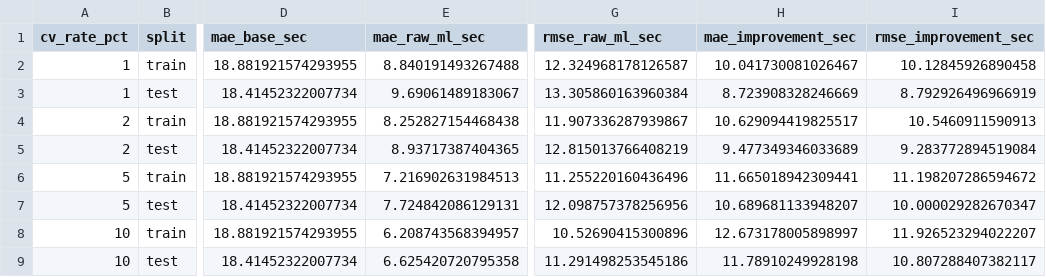
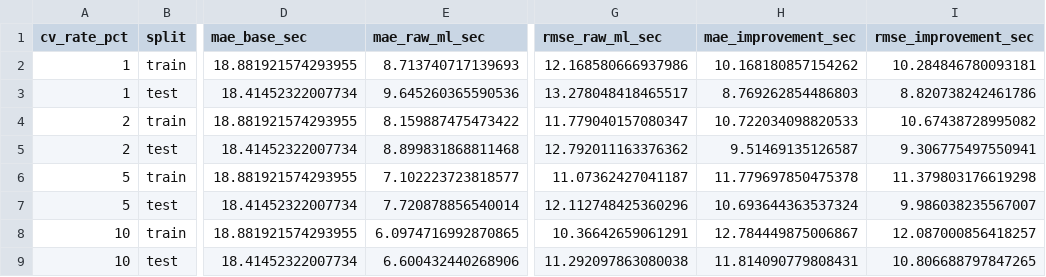
Before and after one commit to Sabintwr8219/Physics-guided-residual-learning-with-partial-observability-constraints, a CSV file: output/results/raw_model_metrics.csv, drawn as a sheet; only a part is shown, gaps mark what is left out; the diff covers the shown part only; the diff names each change by its address in the sheet, - before the commit and + after, or states it on an @@ line.

```diff
--- a/output/results/raw_model_metrics.csv
+++ b/output/results/raw_model_metrics.csv
-E2 (mae_raw_ml_sec): 8.840191493267488
+E2 (mae_raw_ml_sec): 8.713740717139693
-G2 (rmse_raw_ml_sec): 12.324968178126587
+G2 (rmse_raw_ml_sec): 12.168580666937986
-H2 (mae_improvement_sec): 10.041730081026467
+H2 (mae_improvement_sec): 10.168180857154262
-I2 (rmse_improvement_sec): 10.12845926890458
+I2 (rmse_improvement_sec): 10.284846780093181
-E3 (mae_raw_ml_sec): 9.69061489183067
+E3 (mae_raw_ml_sec): 9.645260365590536
-G3 (rmse_raw_ml_sec): 13.305860163960384
+G3 (rmse_raw_ml_sec): 13.278048418465517
-H3 (mae_improvement_sec): 8.723908328246669
+H3 (mae_improvement_sec): 8.769262854486803
-I3 (rmse_improvement_sec): 8.792926496966919
+I3 (rmse_improvement_sec): 8.820738242461786
-E4 (mae_raw_ml_sec): 8.252827154468438
+E4 (mae_raw_ml_sec): 8.159887475473422
-G4 (rmse_raw_ml_sec): 11.907336287939867
+G4 (rmse_raw_ml_sec): 11.779040157080347
-H4 (mae_improvement_sec): 10.629094419825517
+H4 (mae_improvement_sec): 10.722034098820533
-I4 (rmse_improvement_sec): 10.5460911590913
+I4 (rmse_improvement_sec): 10.67438728995082
-E5 (mae_raw_ml_sec): 8.93717387404365
+E5 (mae_raw_ml_sec): 8.899831868811468
-G5 (rmse_raw_ml_sec): 12.815013766408219
+G5 (rmse_raw_ml_sec): 12.792011163376362
-H5 (mae_improvement_sec): 9.477349346033689
+H5 (mae_improvement_sec): 9.51469135126587
-I5 (rmse_improvement_sec): 9.283772894519084
+I5 (rmse_improvement_sec): 9.306775497550941
-E6 (mae_raw_ml_sec): 7.216902631984513
+E6 (mae_raw_ml_sec): 7.102223723818577
-G6 (rmse_raw_ml_sec): 11.255220160436496
+G6 (rmse_raw_ml_sec): 11.07362427041187
-H6 (mae_improvement_sec): 11.665018942309441
+H6 (mae_improvement_sec): 11.779697850475378
-I6 (rmse_improvement_sec): 11.198207286594672
+I6 (rmse_improvement_sec): 11.379803176619298
-E7 (mae_raw_ml_sec): 7.724842086129131
+E7 (mae_raw_ml_sec): 7.720878856540014
-G7 (rmse_raw_ml_sec): 12.098757378256956
+G7 (rmse_raw_ml_sec): 12.112748425360296
-H7 (mae_improvement_sec): 10.689681133948207
+H7 (mae_improvement_sec): 10.693644363537324
-I7 (rmse_improvement_sec): 10.000029282670347
+I7 (rmse_improvement_sec): 9.986038235567007
-E8 (mae_raw_ml_sec): 6.208743568394957
+E8 (mae_raw_ml_sec): 6.0974716992870865
-G8 (rmse_raw_ml_sec): 10.52690415300896
+G8 (rmse_raw_ml_sec): 10.36642659061291
-H8 (mae_improvement_sec): 12.673178005898997
+H8 (mae_improvement_sec): 12.784449875006867
-I8 (rmse_improvement_sec): 11.926523294022207
+I8 (rmse_improvement_sec): 12.087000856418257
-E9 (mae_raw_ml_sec): 6.625420720795358
+E9 (mae_raw_ml_sec): 6.600432440268906
-G9 (rmse_raw_ml_sec): 11.291498253545186
+G9 (rmse_raw_ml_sec): 11.292097863080038
-H9 (mae_improvement_sec): 11.78910249928198
+H9 (mae_improvement_sec): 11.814090779808431
-I9 (rmse_improvement_sec): 10.807288407382117
+I9 (rmse_improvement_sec): 10.806688797847265
```
Also changed, not shown: 24 edited cells elsewhere in this file, 13 other files.
